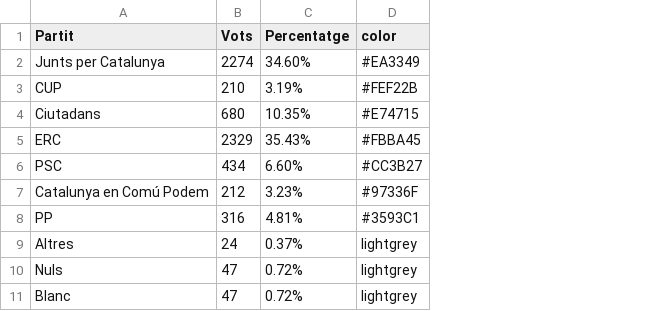
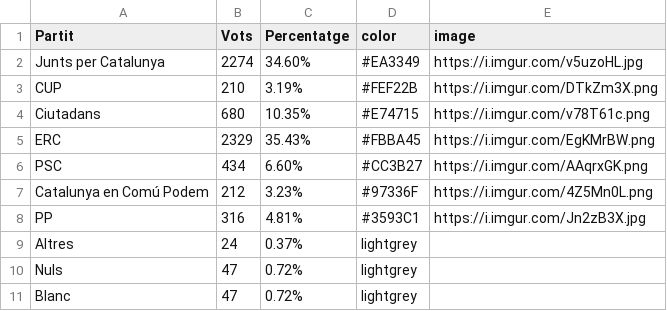
Before and after one commit to pauturvalles/universitatdegirona, a CSV file: csv/Eleccions_A21D17.csv, drawn as a sheet; the diff names each change by its address in the sheet, - before the commit and + after, or states it on an @@ line.

Commit message:
Update Eleccions_A21D17.csv

```diff
--- a/csv/Eleccions_A21D17.csv
+++ b/csv/Eleccions_A21D17.csv
+column E (image), rows 2-8: https://i.imgur.com/v5uzoHL.jpg | https://i.imgur.com/DTkZm3X.png | https://i.imgur.com/v78T61c.png | https://i.imgur.com/EgKMrBW.png | https://i.imgur.com/AAqrxGK.png | https://i.imgur.com/4Z5Mn0L.png | https://i.imgur.com/Jn2zB3X.jpg
```
